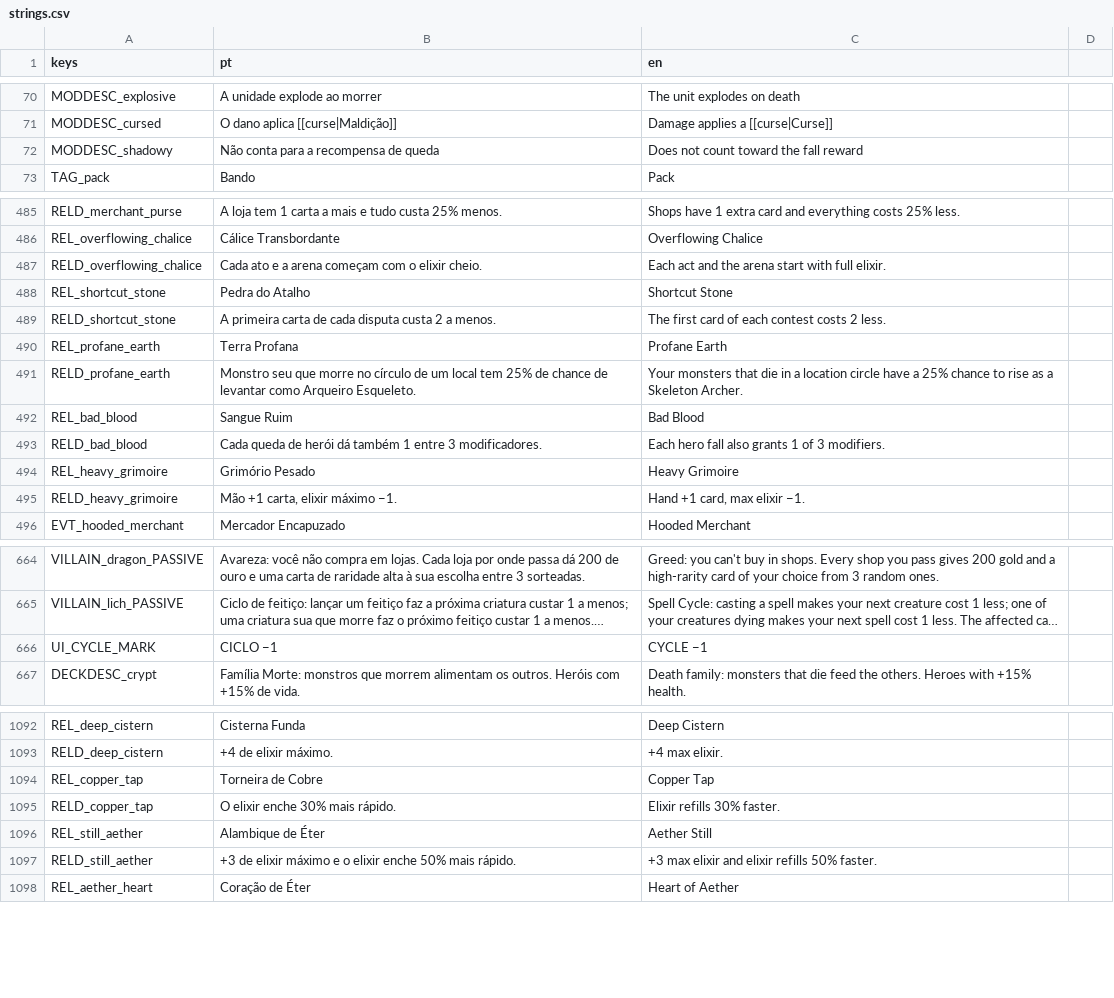
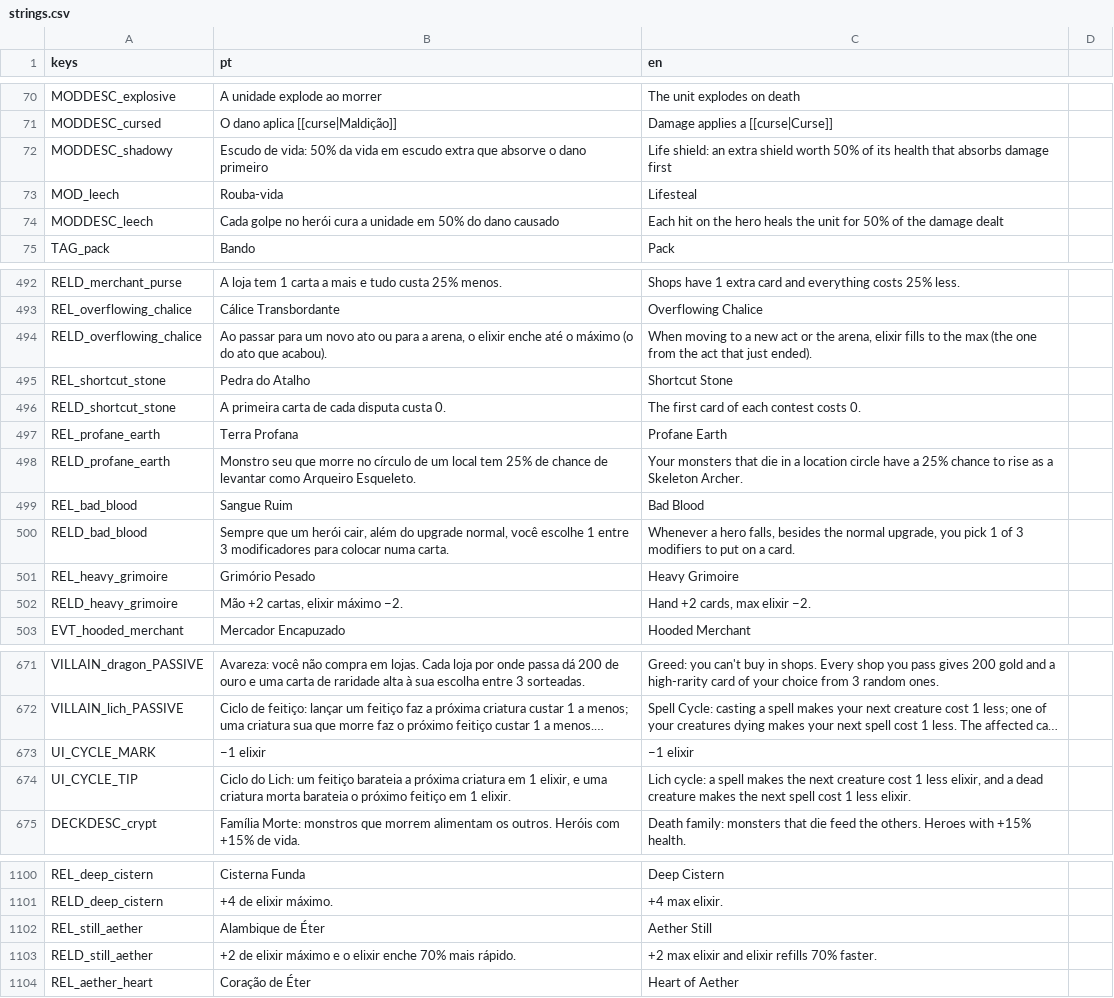
Before and after one commit to gabriellazycat/LastBoss, a CSV file: locale/strings.csv, drawn as a sheet; only a part is shown, gaps mark what is left out; long unchanged cells end in …; removed rows and columns are numbered as before the commit, all else as after; the diff covers the shown part only; the diff names each change by its address in the sheet, - before the commit and + after, or states it on an @@ line.

```diff
--- a/locale/strings.csv
+++ b/locale/strings.csv
-B72 (pt): Não conta para a recompensa de queda
+B72 (pt): Escudo de vida: 50% da vida em escudo extra que absorve o dano primeiro
-C72 (en): Does not count toward the fall reward
+C72 (en): Life shield: an extra shield worth 50% of its health that absorbs damage first
+row 73: MOD_leech | Rouba-vida | Lifesteal
+row 74: MODDESC_leech | Cada golpe no herói cura a unidade em 50% do dano causado | Each hit on the hero heals the unit for 50% of the damage dealt
-B494 (pt): Cada ato e a arena começam com o elixir cheio.
+B494 (pt): Ao passar para um novo ato ou para a arena, o elixir enche até o máximo (o do ato que acabou).
-C494 (en): Each act and the arena start with full elixir.
+C494 (en): When moving to a new act or the arena, elixir fills to the max (the one from the act that just ended).
-B496 (pt): A primeira carta de cada disputa custa 2 a menos.
+B496 (pt): A primeira carta de cada disputa custa 0.
-C496 (en): The first card of each contest costs 2 less.
+C496 (en): The first card of each contest costs 0.
-B500 (pt): Cada queda de herói dá também 1 entre 3 modificadores.
+B500 (pt): Sempre que um herói cair, além do upgrade normal, você escolhe 1 entre 3 modificadores para colocar numa carta.
-C500 (en): Each hero fall also grants 1 of 3 modifiers.
+C500 (en): Whenever a hero falls, besides the normal upgrade, you pick 1 of 3 modifiers to put on a card.
-B502 (pt): Mão +1 carta, elixir máximo −1.
+B502 (pt): Mão +2 cartas, elixir máximo −2.
-C502 (en): Hand +1 card, max elixir −1.
+C502 (en): Hand +2 cards, max elixir −2.
-B673 (pt): CICLO −1
+B673 (pt): −1 elixir
-C673 (en): CYCLE −1
+C673 (en): −1 elixir
+row 674: UI_CYCLE_TIP | Ciclo do Lich: um feitiço barateia a próxima criatura em 1 elixir, e uma criatura morta barateia o próximo feitiço em 1 elixir. | Lich cycle: a spell makes the next creature cost 1 less elixir, and a dead creature makes the next spell cost 1 less elixir.
-row 1094: REL_copper_tap | Torneira de Cobre | Copper Tap
-row 1095: RELD_copper_tap | O elixir enche 30% mais rápido. | Elixir refills 30% faster.
-B1103 (pt): +3 de elixir máximo e o elixir enche 50% mais rápido.
+B1103 (pt): +2 de elixir máximo e o elixir enche 70% mais rápido.
-C1103 (en): +3 max elixir and elixir refills 50% faster.
+C1103 (en): +2 max elixir and elixir refills 70% faster.
```
Also changed, not shown: 5 added rows, 7 removed rows and 31 edited cells elsewhere in this file, 28 other files.
